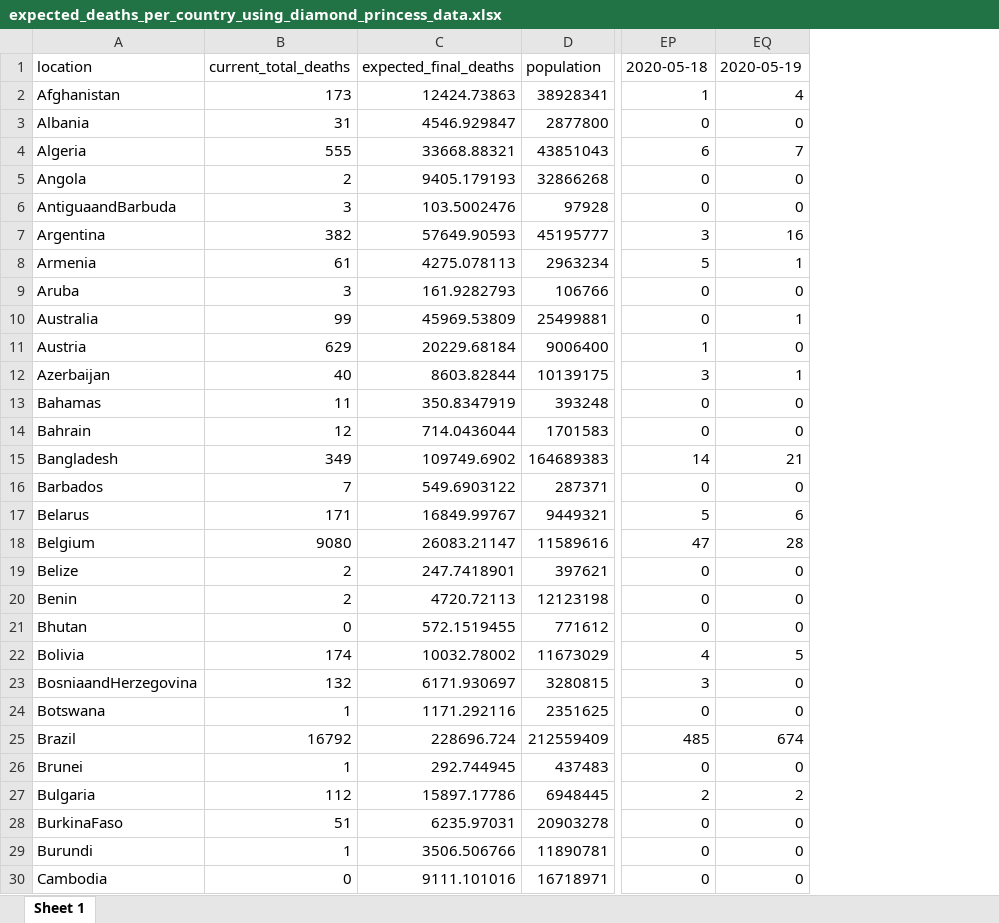
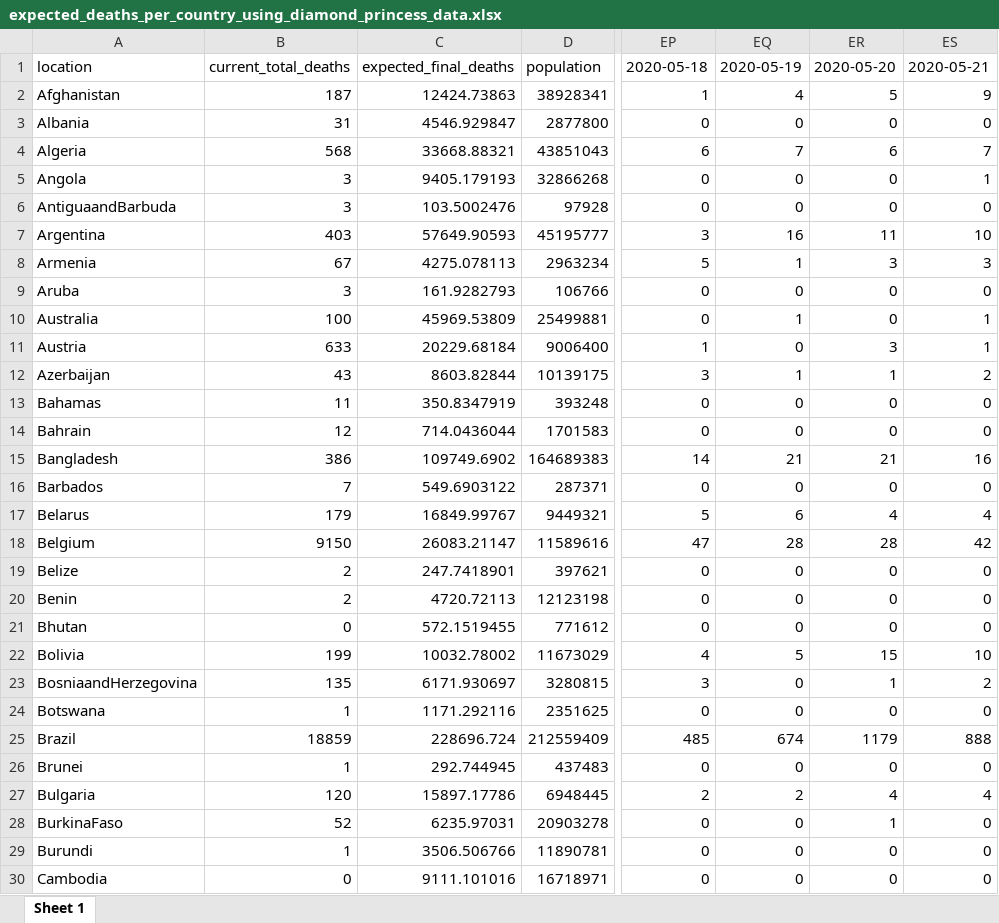
Before and after one commit to Eighty20/covid-19-analysis, an Excel workbook: expected_deaths_per_country_using_diamond_princess_data.xlsx, sheet Sheet 1, drawn as a sheet; only a part is shown, gaps mark what is left out; values as stored, in another font and other column widths than the file's, no borders; the diff covers the shown part only; the diff names each change by its address in the sheet, - before the commit and + after, or states it on an @@ line.

```diff
--- a/expected_deaths_per_country_using_diamond_princess_data.xlsx (sheet Sheet 1)
+++ b/expected_deaths_per_country_using_diamond_princess_data.xlsx (sheet Sheet 1)
+column ER, rows 1-30: 2020-05-20 | 5 | 0 | 6 | 0 | 0 | 11 | 3 | 0 | 0 | 3 | 1 | 0 | 0 | 21 | 0 | 4 | 28 | 0 | 0 | 0 | 15 | 1 | 0 | 1179 | 0 | 4 | 1 | 0 | 0
+column ES, rows 1-30: 2020-05-21 | 9 | 0 | 7 | 1 | 0 | 10 | 3 | 0 | 1 | 1 | 2 | 0 | 0 | 16 | 0 | 4 | 42 | 0 | 0 | 0 | 10 | 2 | 0 | 888 | 0 | 4 | 0 | 0 | 0
-B2: 173
+B2: 187
-B4: 555
+B4: 568
-B5: 2
+B5: 3
-B7: 382
+B7: 403
-B8: 61
+B8: 67
-B10: 99
+B10: 100
-B11: 629
+B11: 633
-B12: 40
+B12: 43
-B15: 349
+B15: 386
-B17: 171
+B17: 179
-B18: 9080
+B18: 9150
-B22: 174
+B22: 199
-B23: 132
+B23: 135
-B25: 16792
+B25: 18859
-B27: 112
+B27: 120
-B28: 51
+B28: 52
```
Also changed, not shown: 133 edited cells elsewhere in this sheet, 24 other files.
